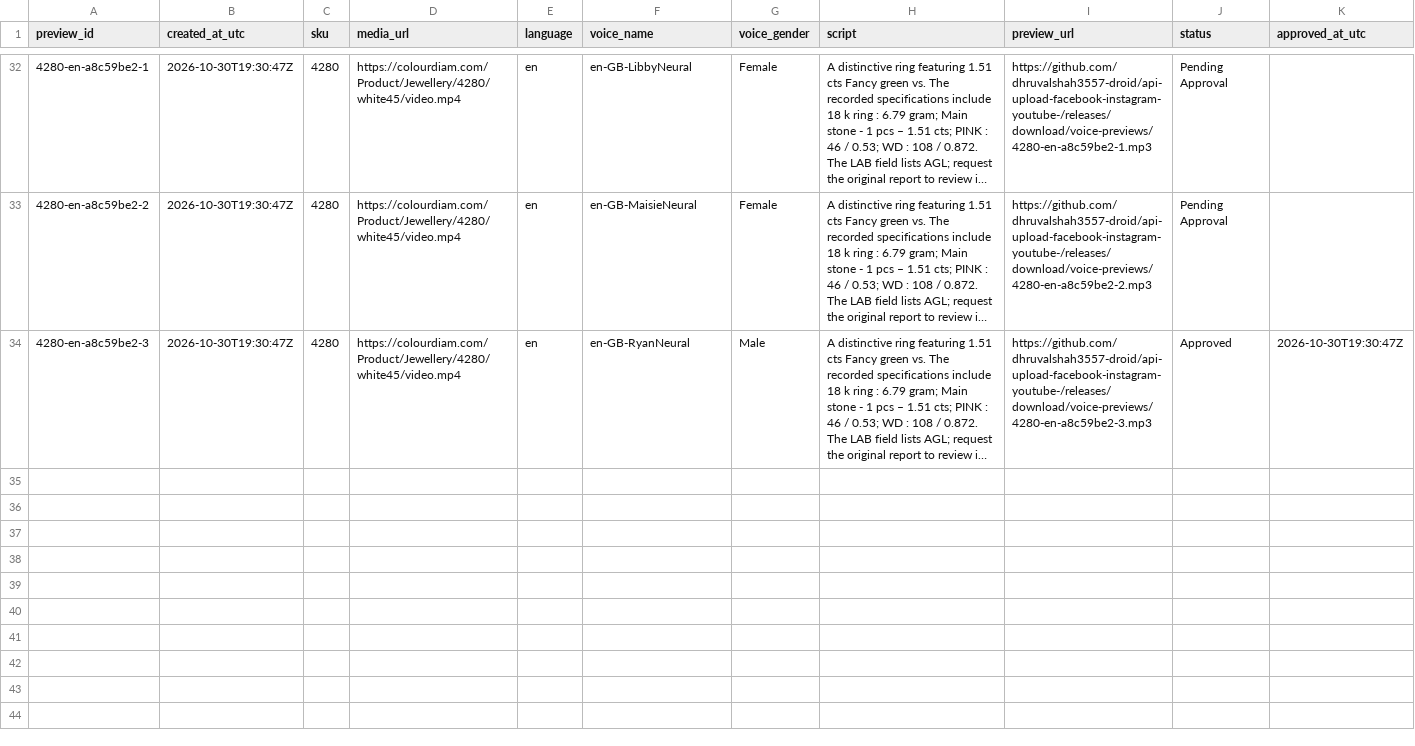
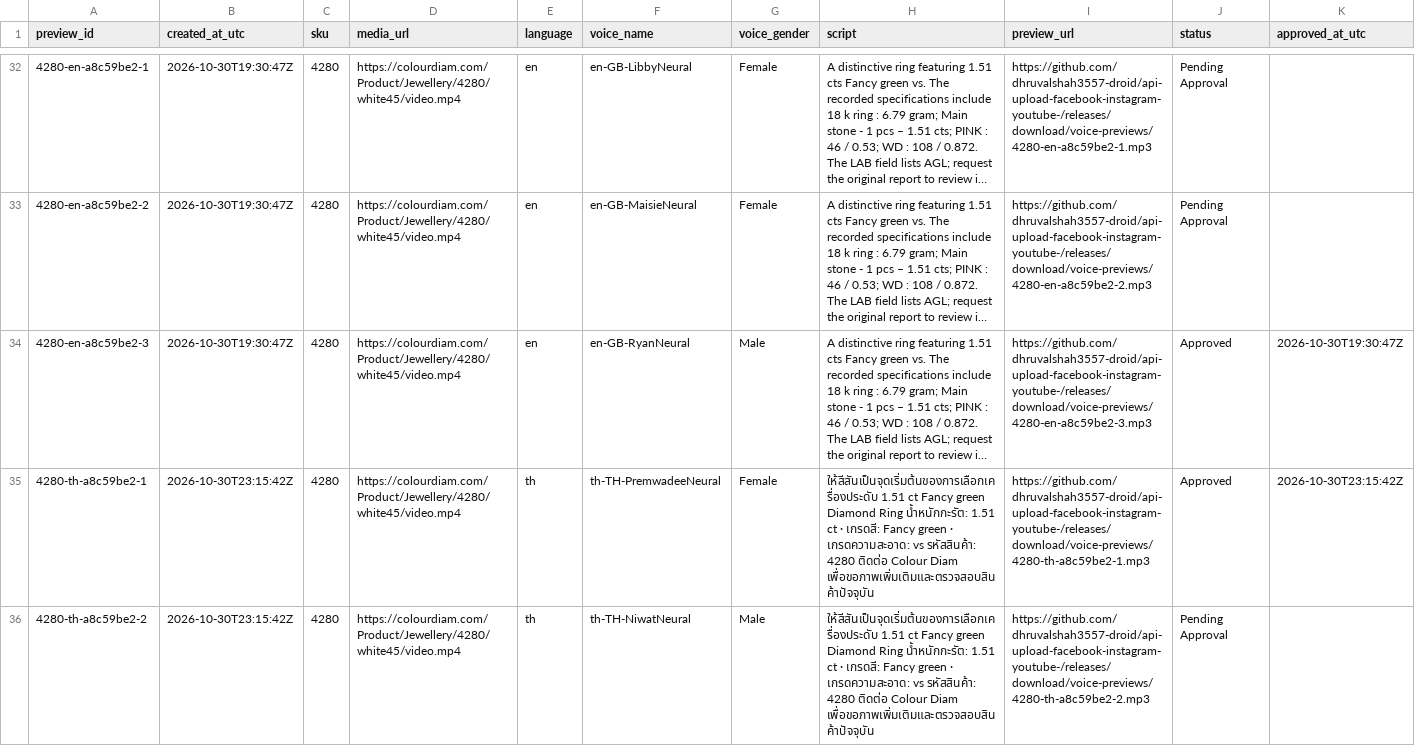
Before and after one commit to dhruvalshah3557-droid/google-sheet-data-fill, a CSV file: data/Voice_Previews.csv, drawn as a sheet; only a part is shown, gaps mark what is left out; long unchanged cells end in …; rows hold the shown columns only; the diff names each change by its address in the sheet, - before the commit and + after, or states it on an @@ line.

```diff
--- a/data/Voice_Previews.csv
+++ b/data/Voice_Previews.csv
+row 35: 4280-th-a8c59be2-1 | 2026-10-30T23:15:42Z | 4280 | https://colourdiam.com/Product/Jewellery/4280/white45/video.mp4 | th | th-TH-PremwadeeNeural | Female | ให้สีสันเป็นจุดเริ่มต้นของการเลือกเครื่องประดับ 1.51 ct Fancy green Diamond Ring น้ำหนักกะรัต: 1.51 ct · เกรดสี: Fancy green · เกรดความสะอาด: vs รหัสสินค้า: 4280 ติดต่อ Colour Diam เพื่อขอภาพเพิ่มเติมและตรวจสอบสินค้าปัจจุบัน | https://github.com/dhruvalshah3557-droid/api-upload-facebook-instagram-youtube-/releases/download/voice-previews/4280-th-a8c59be2-1.mp3 | Approved | 2026-10-30T23:15:42Z
+row 36: 4280-th-a8c59be2-2 | 2026-10-30T23:15:42Z | 4280 | https://colourdiam.com/Product/Jewellery/4280/white45/video.mp4 | th | th-TH-NiwatNeural | Male | ให้สีสันเป็นจุดเริ่มต้นของการเลือกเครื่องประดับ 1.51 ct Fancy green Diamond Ring น้ำหนักกะรัต: 1.51 ct · เกรดสี: Fancy green · เกรดความสะอาด: vs รหัสสินค้า: 4280 ติดต่อ Colour Diam เพื่อขอภาพเพิ่มเติมและตรวจสอบสินค้าปัจจุบัน | https://github.com/dhruvalshah3557-droid/api-upload-facebook-instagram-youtube-/releases/download/voice-previews/4280-th-a8c59be2-2.mp3 | Pending Approval
```
Also changed, not shown: data/facebook_euro.csv, data/facebook_jpy.csv, 12 other files.
